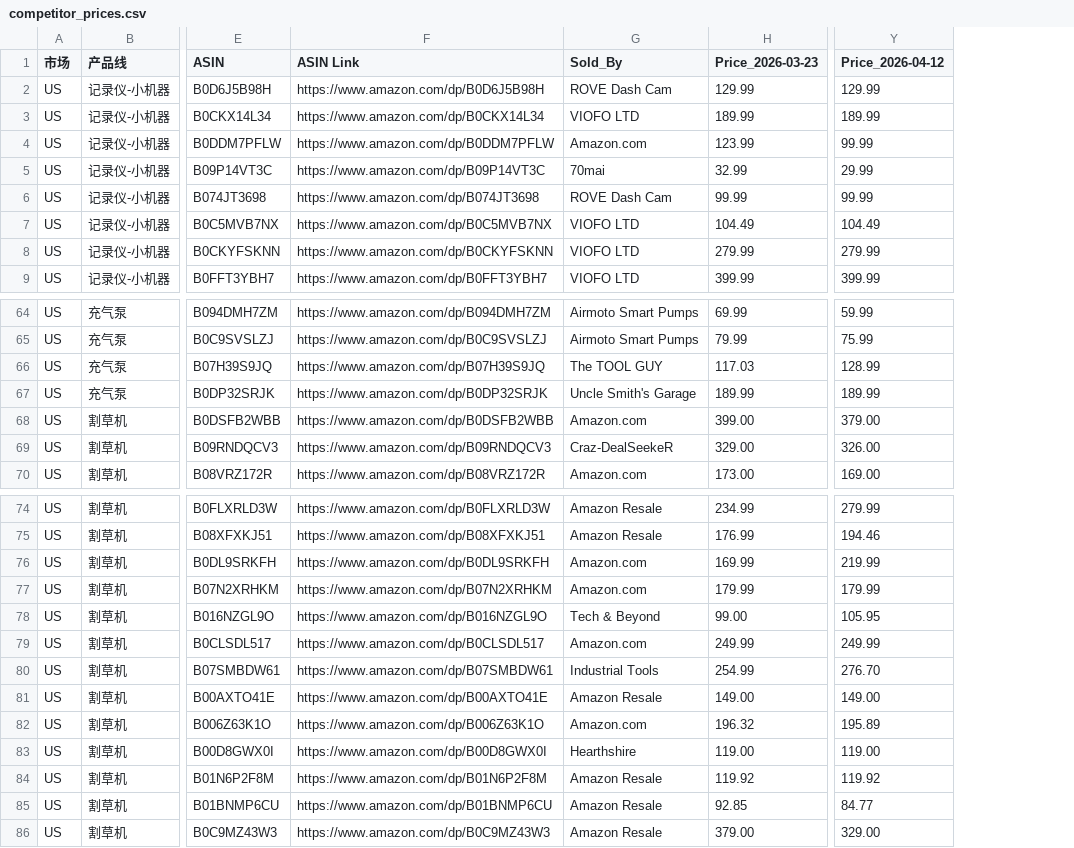
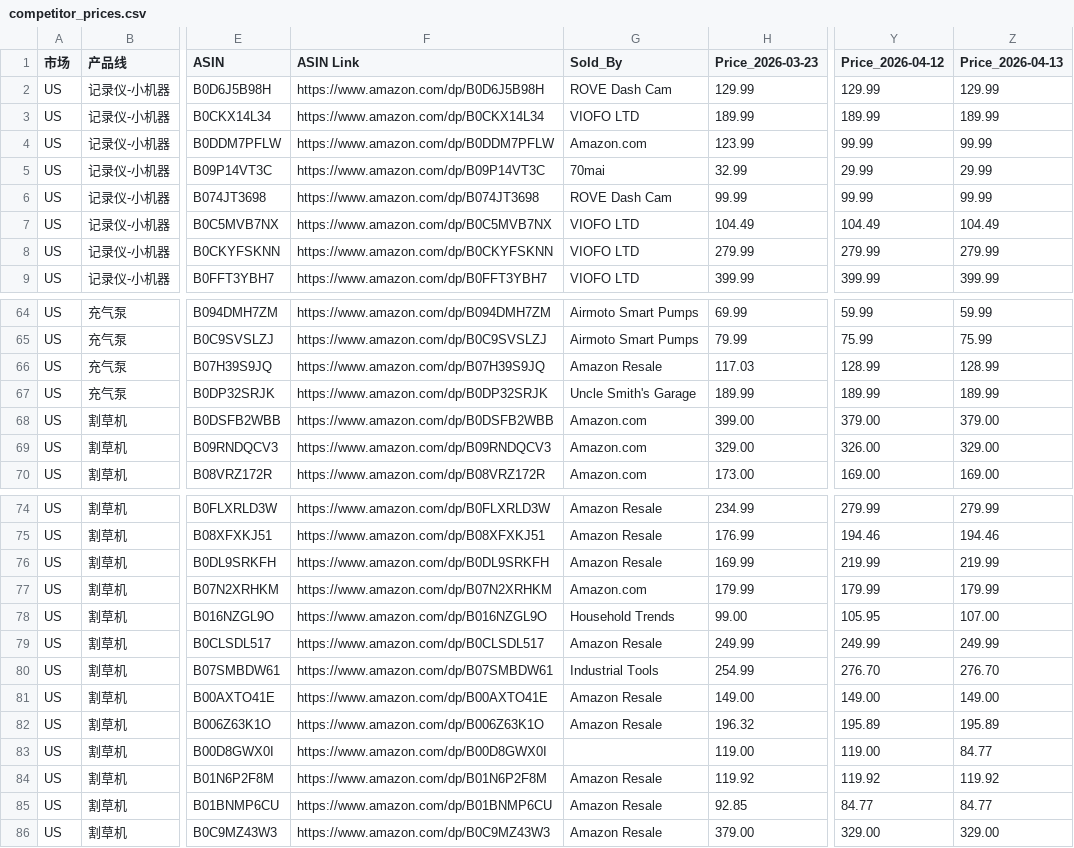
Before and after one commit to zoumingblue-spec/price-monitor, a CSV file: competitor_prices.csv, drawn as a sheet; only a part is shown, gaps mark what is left out; the diff covers the shown part only; the diff names each change by its address in the sheet, - before the commit and + after, or states it on an @@ line.

```diff
--- a/competitor_prices.csv
+++ b/competitor_prices.csv
+column Z (Price_2026-04-13), rows 2-9: 129.99 | 189.99 | 99.99 | 29.99 | 99.99 | 104.49 | 279.99 | 399.99; rows 64-70: 59.99 | 75.99 | 128.99 | 189.99 | 379.00 | 329.00 | 169.00; rows 74-86: 279.99 | 194.46 | 219.99 | 179.99 | 107.00 | 249.99 | 276.70 | 149.00 | 195.89 | 84.77 | 119.92 | 84.77 | 329.00
-G66 (Sold_By): The TOOL GUY
+G66 (Sold_By): Amazon Resale
-G69 (Sold_By): Craz-DealSeekeR
+G69 (Sold_By): Amazon.com
-G76 (Sold_By): Amazon.com
+G76 (Sold_By): Amazon Resale
-G78 (Sold_By): Tech & Beyond
+G78 (Sold_By): Household Trends
-G79 (Sold_By): Amazon.com
+G79 (Sold_By): Amazon Resale
-G82 (Sold_By): Amazon.com
+G82 (Sold_By): Amazon Resale
-G83 (Sold_By): Hearthshire
+G83 (Sold_By): (empty)
```
Also changed, not shown: 2 edited cells elsewhere in this file.
